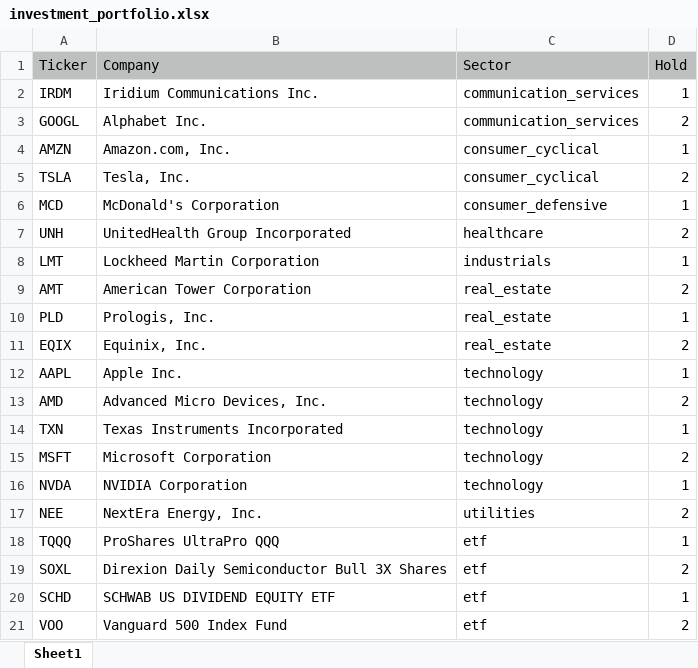
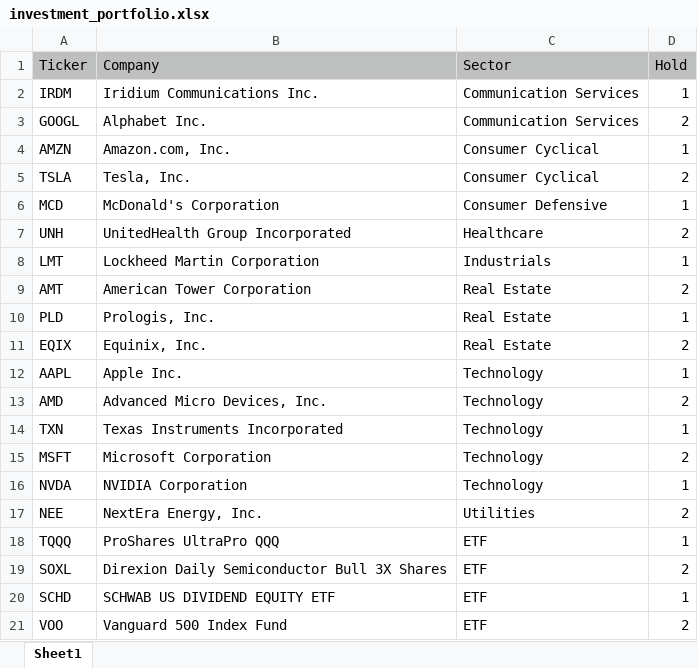
Before and after one commit to sunlee334/Stock-Portfolio-Optimization, an Excel workbook: rawdata/investment_portfolio.xlsx, sheet Sheet1, drawn as a sheet; values as stored, in another font and other column widths than the file's, no borders; charts and pictures not drawn; the diff names each change by its address in the sheet, - before the commit and + after, or states it on an @@ line.

```diff
--- a/rawdata/investment_portfolio.xlsx (sheet Sheet1)
+++ b/rawdata/investment_portfolio.xlsx (sheet Sheet1)
-C2:C3 (Sector): communication_services
+C2:C3 (Sector): Communication Services
-C4:C5 (Sector): consumer_cyclical
+C4:C5 (Sector): Consumer Cyclical
-C6 (Sector): consumer_defensive
+C6 (Sector): Consumer Defensive
-C7 (Sector): healthcare
+C7 (Sector): Healthcare
-C8 (Sector): industrials
+C8 (Sector): Industrials
-C9:C11 (Sector): real_estate
+C9:C11 (Sector): Real Estate
-C12:C16 (Sector): technology
+C12:C16 (Sector): Technology
-C17 (Sector): utilities
+C17 (Sector): Utilities
-C18:C21 (Sector): etf
+C18:C21 (Sector): ETF
```
Also changed, not shown: 3 other files.
